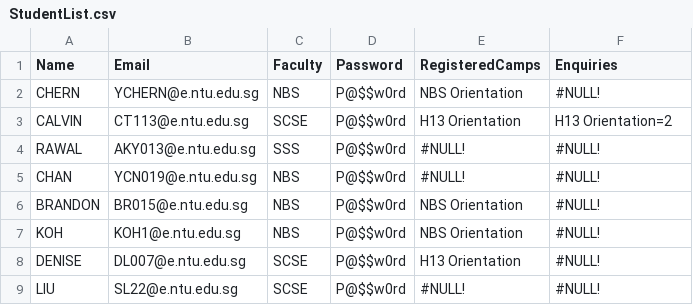
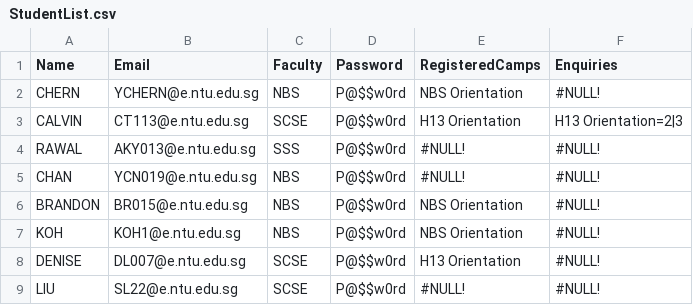
Before and after one commit to jhmarkkk/SC2002_OOP, a CSV file: data/StudentList.csv, drawn as a sheet.

```diff
--- a/data/StudentList.csv
+++ b/data/StudentList.csv
@@ -2,3 +2,3 @@ Name,Email,Faculty,Password,RegisteredCamps,Enquiries
 CHERN,YCHERN@e.ntu.edu.sg,NBS,P@$$w0rd,NBS Orientation,#NULL!
-CALVIN,CT113@e.ntu.edu.sg,SCSE,P@$$w0rd,H13 Orientation,H13 Orientation=2
+CALVIN,CT113@e.ntu.edu.sg,SCSE,P@$$w0rd,H13 Orientation,H13 Orientation=2|3
 RAWAL,AKY013@e.ntu.edu.sg,SSS,P@$$w0rd,#NULL!,#NULL!
```
Also changed, not shown: data/CampList.csv.
